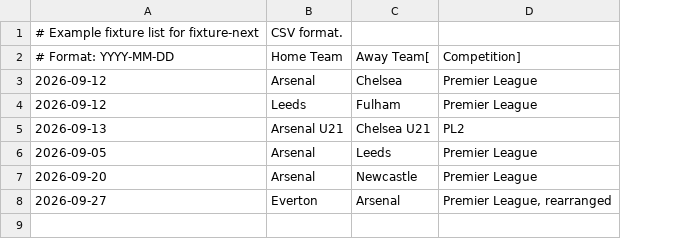
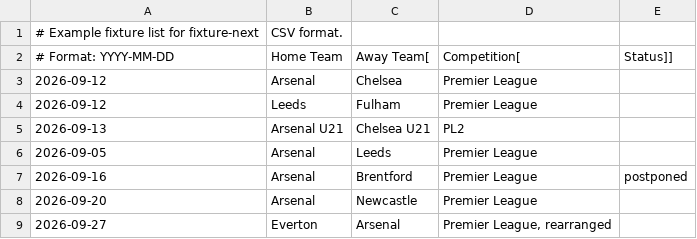
Before and after one commit to anthonym976/fixture-next, a CSV file: data/fixtures.example.csv, drawn as a sheet; addresses are those after the commit; the diff names each change by its address in the sheet, - before the commit and + after, or states it on an @@ line.

Commit message:
handle postponed and cancelled fixture status

```diff
--- a/data/fixtures.example.csv
+++ b/data/fixtures.example.csv
+column E (Status]]), empty
-D2: Competition]
+D2: Competition[
+row 7: 2026-09-16 | Arsenal | Brentford | Premier League | postponed
```
Also changed, not shown: 4 other files.
